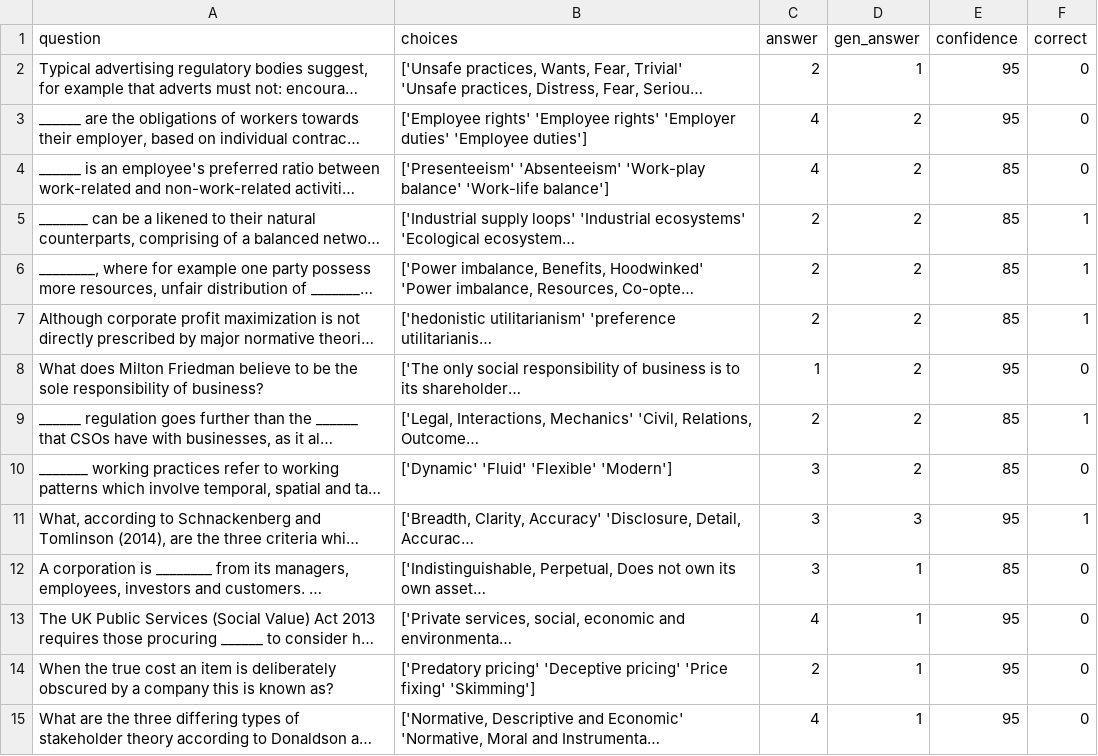
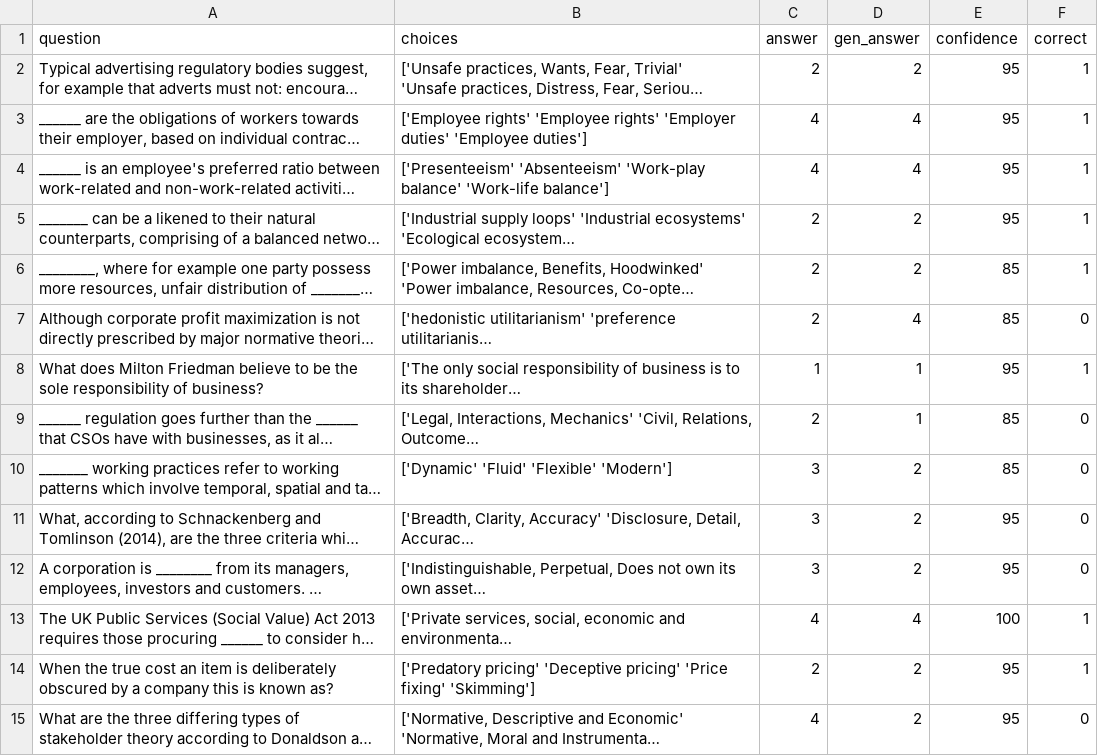
Before and after one commit to macroboomin/llm-probe, a CSV file: data/Biz_Ethics_processed.csv, drawn as a sheet; only a part is shown; long unchanged cells end in …; the diff covers the shown part only; the diff names each change by its address in the sheet, - before the commit and + after, or states it on an @@ line.

```diff
--- a/data/Biz_Ethics_processed.csv
+++ b/data/Biz_Ethics_processed.csv
-D2 (gen_answer): 1
+D2 (gen_answer): 2
-F2:F4 (correct): 0
+F2:F4 (correct): 1
-D3:D4 (gen_answer): 2
+D3:D4 (gen_answer): 4
-E4:E5 (confidence): 85
+E4:E5 (confidence): 95
-D7 (gen_answer): 2
+D7 (gen_answer): 4
-F7 (correct): 1
+F7 (correct): 0
-D8:D9 (gen_answer): 2
+D8:D9 (gen_answer): 1
-F8 (correct): 0
+F8 (correct): 1
-F9 (correct): 1
+F9 (correct): 0
-D11 (gen_answer): 3
+D11 (gen_answer): 2
-F11 (correct): 1
+F11 (correct): 0
-D12 (gen_answer): 1
+D12 (gen_answer): 2
-E12 (confidence): 85
+E12 (confidence): 95
-D13 (gen_answer): 1
+D13 (gen_answer): 4
-E13 (confidence): 95
+E13 (confidence): 100
-F13:F14 (correct): 0
+F13:F14 (correct): 1
-D14:D15 (gen_answer): 1
+D14:D15 (gen_answer): 2
```
Also changed, not shown: 2 added rows and 113 edited cells elsewhere in this file, 9 other files.
